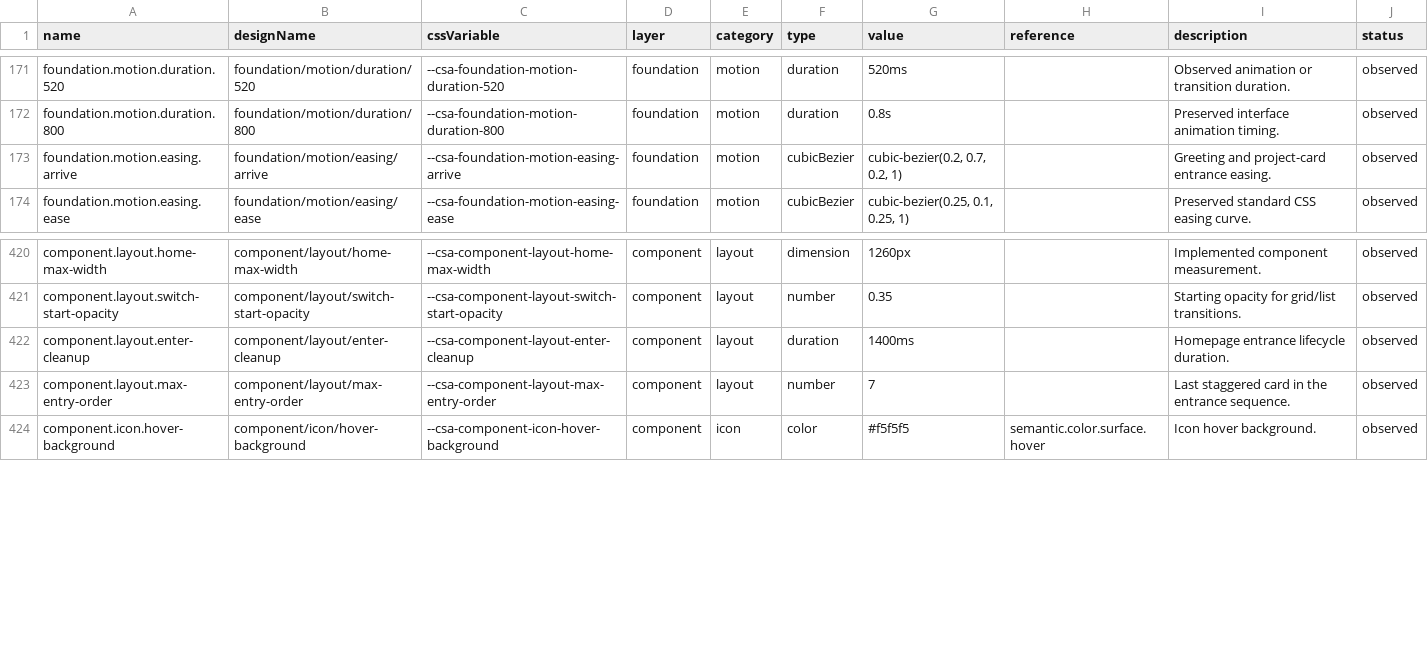
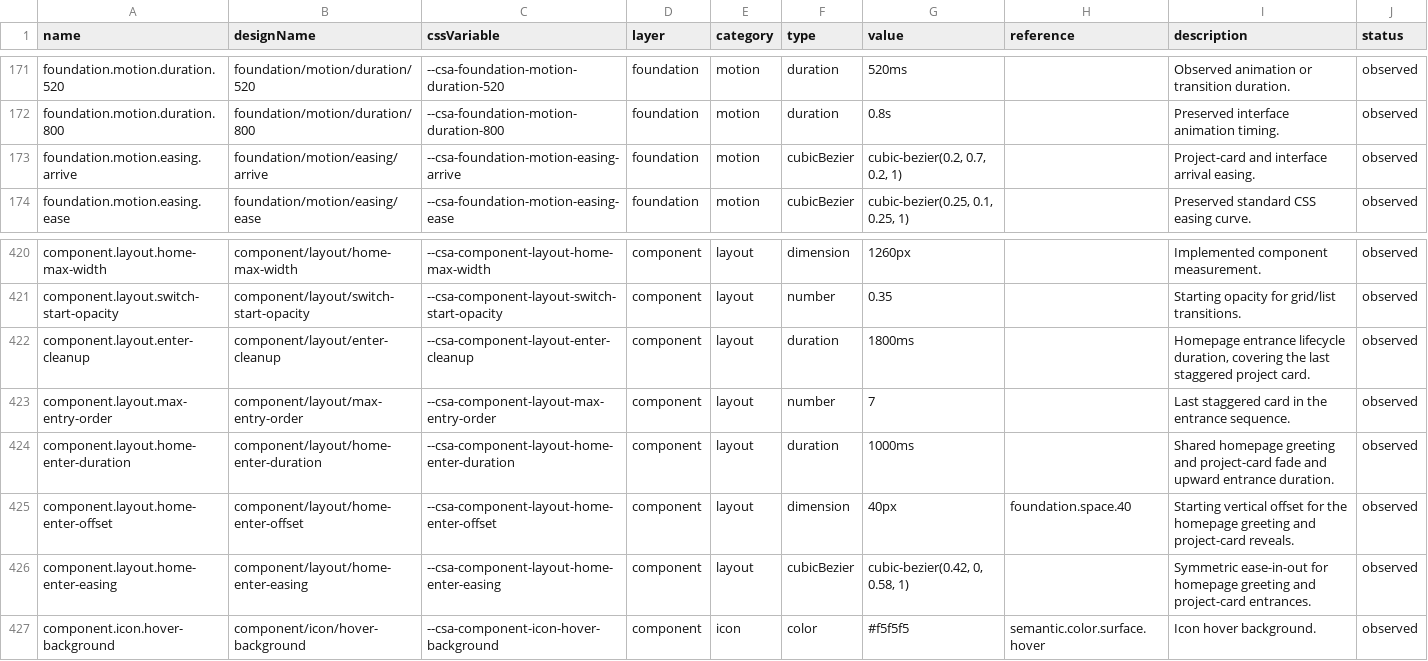
Before and after one commit to ecastillo-productdesigner/CSA, a CSV file: dist/design-system/tokens.csv, drawn as a sheet; only a part is shown, gaps mark what is left out.

Commit message:
Match homepage greeting and card entrance motion

```diff
--- a/dist/design-system/tokens.csv
+++ b/dist/design-system/tokens.csv
@@ -172,3 +172,3 @@ name,designName,cssVariable,layer,category,type,value,reference,description,stat
 "foundation.motion.duration.800","foundation/motion/duration/800","--csa-foundation-motion-duration-800","foundation","motion","duration","0.8s","","Preserved interface animation timing.","observed"
-"foundation.motion.easing.arrive","foundation/motion/easing/arrive","--csa-foundation-motion-easing-arrive","foundation","motion","cubicBezier","cubic-bezier(0.2, 0.7, 0.2, 1)","","Greeting and project-card entrance easing.","observed"
+"foundation.motion.easing.arrive","foundation/motion/easing/arrive","--csa-foundation-motion-easing-arrive","foundation","motion","cubicBezier","cubic-bezier(0.2, 0.7, 0.2, 1)","","Project-card and interface arrival easing.","observed"
 "foundation.motion.easing.ease","foundation/motion/easing/ease","--csa-foundation-motion-easing-ease","foundation","motion","cubicBezier","cubic-bezier(0.25, 0.1, 0.25, 1)","","Preserved standard CSS easing curve.","observed"
@@ -421,4 +421,7 @@ name,designName,cssVariable,layer,category,type,value,reference,description,stat
 "component.layout.switch-start-opacity","component/layout/switch-start-opacity","--csa-component-layout-switch-start-opacity","component","layout","number","0.35","","Starting opacity for grid/list transitions.","observed"
-"component.layout.enter-cleanup","component/layout/enter-cleanup","--csa-component-layout-enter-cleanup","component","layout","duration","1400ms","","Homepage entrance lifecycle duration.","observed"
+"component.layout.enter-cleanup","component/layout/enter-cleanup","--csa-component-layout-enter-cleanup","component","layout","duration","1800ms","","Homepage entrance lifecycle duration, covering the last staggered project card.","observed"
 "component.layout.max-entry-order","component/layout/max-entry-order","--csa-component-layout-max-entry-order","component","layout","number","7","","Last staggered card in the entrance sequence.","observed"
+"component.layout.home-enter-duration","component/layout/home-enter-duration","--csa-component-layout-home-enter-duration","component","layout","duration","1000ms","","Shared homepage greeting and project-card fade and upward entrance duration.","observed"
+"component.layout.home-enter-offset","component/layout/home-enter-offset","--csa-component-layout-home-enter-offset","component","layout","dimension","40px","foundation.space.40","Starting vertical offset for the homepage greeting and project-card reveals.","observed"
+"component.layout.home-enter-easing","component/layout/home-enter-easing","--csa-component-layout-home-enter-easing","component","layout","cubicBezier","cubic-bezier(0.42, 0, 0.58, 1)","","Symmetric ease-in-out for homepage greeting and project-card entrances.","observed"
 "component.icon.hover-background","component/icon/hover-background","--csa-component-icon-hover-background","component","icon","color","#f5f5f5","semantic.color.surface.hover","Icon hover background.","observed"
```
Also changed, not shown: 10 other files.
